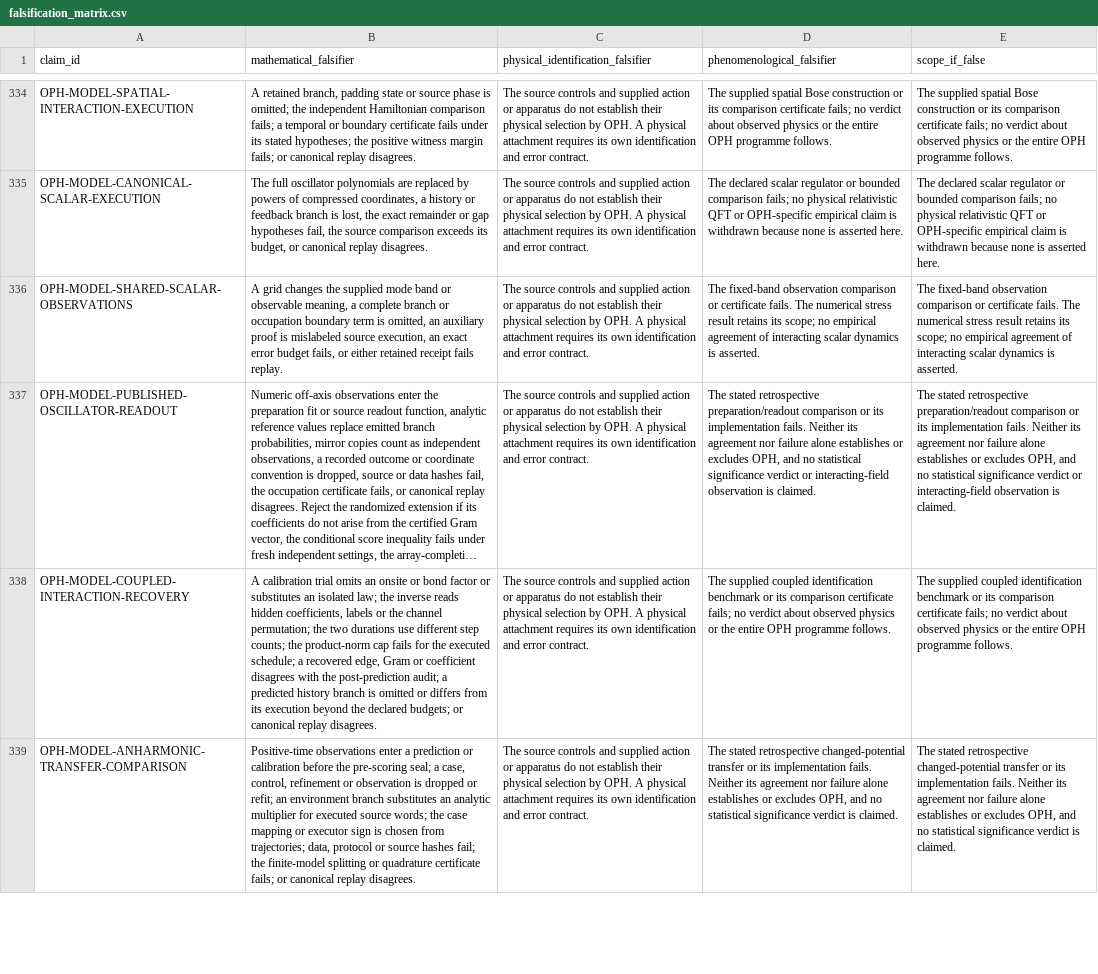
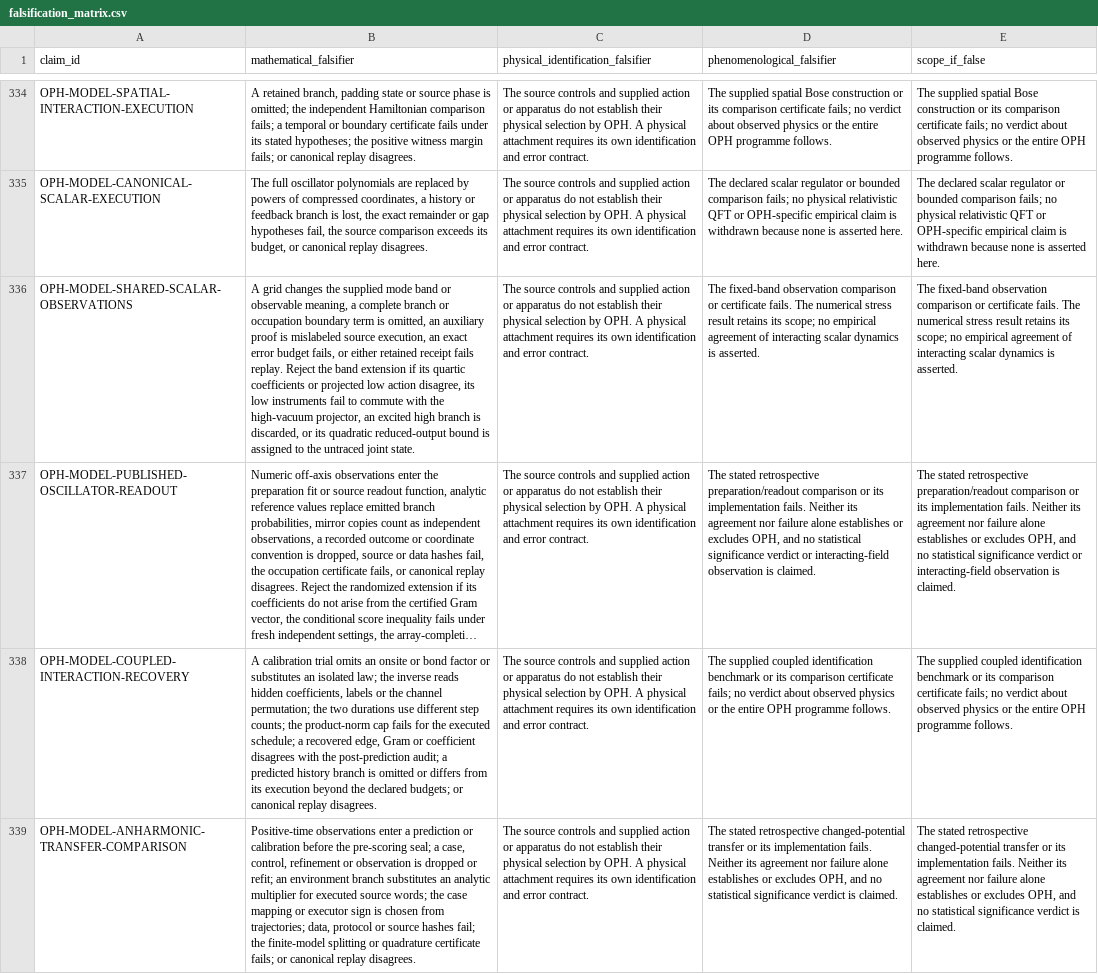
Before and after one commit to Arithmon/observer-patch-holography, a CSV file: claims/falsification_matrix.csv, drawn as a sheet; only a part is shown, gaps mark what is left out; long unchanged cells end in …; the diff covers the shown part only; the diff names each change by its address in the sheet, - before the commit and + after, or states it on an @@ line.

```diff
--- a/claims/falsification_matrix.csv
+++ b/claims/falsification_matrix.csv
-B336 (mathematical_falsifier): …fails replay.
+B336 (mathematical_falsifier): …fails replay. Reject the band extension if its quartic coefficients or projected low action disagree, its low instruments fail to commute with the high-vacuum projector, an excited high branch is discarded, or its quadratic reduced-output bound is assigned to the untraced joint state.
```
Also changed, not shown: 1 edited cell elsewhere in this file, claims/novelty_matrix.csv, 29 other files.
